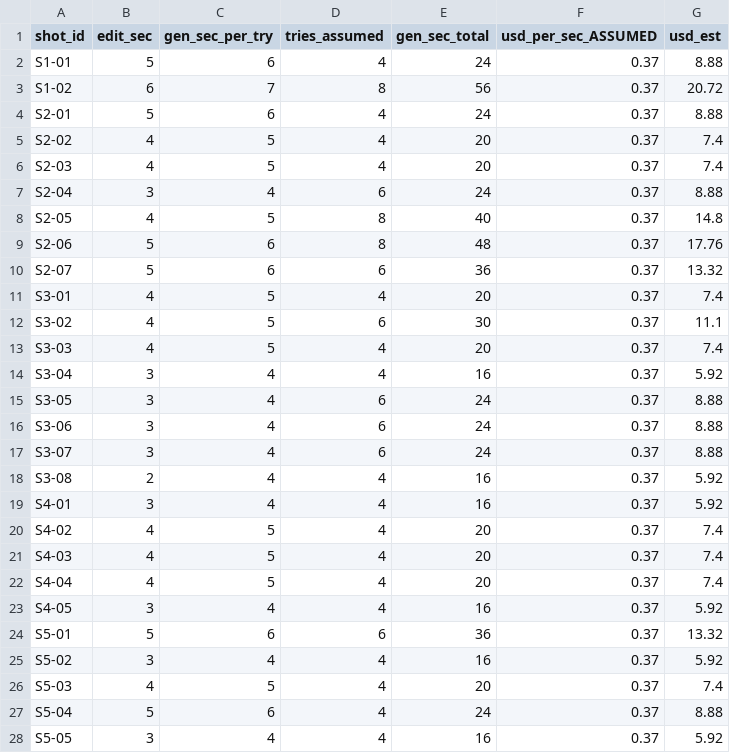
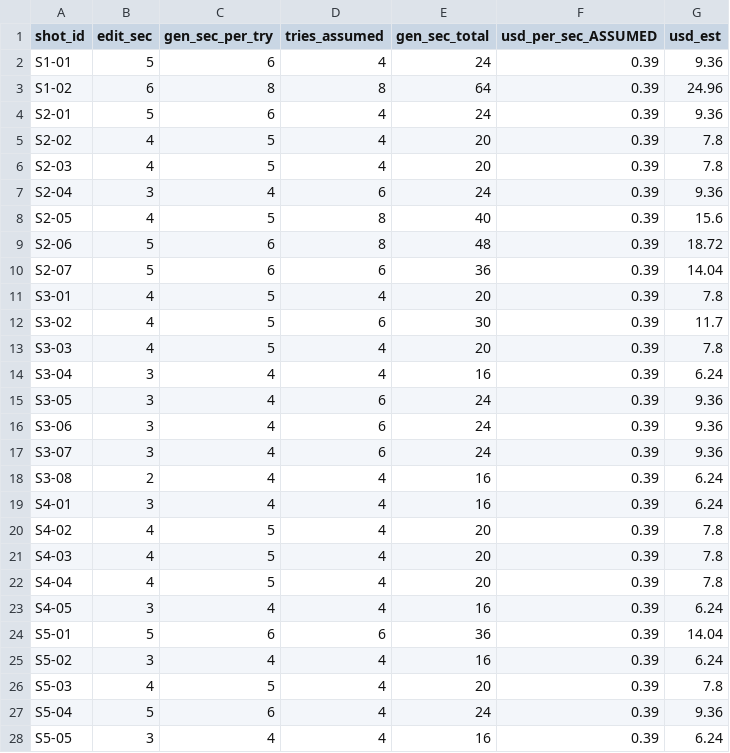
Before and after one commit to soonryu74/soonryu74.github.io, a CSV file: docs/ai-film-award-2027/v8/09_production_budget_v8.csv, drawn as a sheet; only a part is shown; the diff covers the shown part only.

```diff
--- a/docs/ai-film-award-2027/v8/09_production_budget_v8.csv
+++ b/docs/ai-film-award-2027/v8/09_production_budget_v8.csv
@@ -1,28 +1,28 @@
 shot_id,edit_sec,gen_sec_per_try,tries_assumed,gen_sec_total,usd_per_sec_ASSUMED,usd_est
-S1-01,5,6,4,24,0.37,8.88
-S1-02,6,7,8,56,0.37,20.72
-S2-01,5,6,4,24,0.37,8.88
-S2-02,4,5,4,20,0.37,7.4
-S2-03,4,5,4,20,0.37,7.4
-S2-04,3,4,6,24,0.37,8.88
-S2-05,4,5,8,40,0.37,14.8
-S2-06,5,6,8,48,0.37,17.76
-S2-07,5,6,6,36,0.37,13.32
-S3-01,4,5,4,20,0.37,7.4
-S3-02,4,5,6,30,0.37,11.1
-S3-03,4,5,4,20,0.37,7.4
-S3-04,3,4,4,16,0.37,5.92
-S3-05,3,4,6,24,0.37,8.88
-S3-06,3,4,6,24,0.37,8.88
-S3-07,3,4,6,24,0.37,8.88
-S3-08,2,4,4,16,0.37,5.92
-S4-01,3,4,4,16,0.37,5.92
-S4-02,4,5,4,20,0.37,7.4
-S4-03,4,5,4,20,0.37,7.4
-S4-04,4,5,4,20,0.37,7.4
-S4-05,3,4,4,16,0.37,5.92
-S5-01,5,6,6,36,0.37,13.32
-S5-02,3,4,4,16,0.37,5.92
-S5-03,4,5,4,20,0.37,7.4
-S5-04,5,6,4,24,0.37,8.88
-S5-05,3,4,4,16,0.37,5.92
+S1-01,5,6,4,24,0.39,9.36
+S1-02,6,8,8,64,0.39,24.96
+S2-01,5,6,4,24,0.39,9.36
+S2-02,4,5,4,20,0.39,7.8
+S2-03,4,5,4,20,0.39,7.8
+S2-04,3,4,6,24,0.39,9.36
+S2-05,4,5,8,40,0.39,15.6
+S2-06,5,6,8,48,0.39,18.72
+S2-07,5,6,6,36,0.39,14.04
+S3-01,4,5,4,20,0.39,7.8
+S3-02,4,5,6,30,0.39,11.7
+S3-03,4,5,4,20,0.39,7.8
+S3-04,3,4,4,16,0.39,6.24
+S3-05,3,4,6,24,0.39,9.36
+S3-06,3,4,6,24,0.39,9.36
+S3-07,3,4,6,24,0.39,9.36
+S3-08,2,4,4,16,0.39,6.24
+S4-01,3,4,4,16,0.39,6.24
+S4-02,4,5,4,20,0.39,7.8
+S4-03,4,5,4,20,0.39,7.8
+S4-04,4,5,4,20,0.39,7.8
+S4-05,3,4,4,16,0.39,6.24
+S5-01,5,6,6,36,0.39,14.04
+S5-02,3,4,4,16,0.39,6.24
+S5-03,4,5,4,20,0.39,7.8
+S5-04,5,6,4,24,0.39,9.36
+S5-05,3,4,4,16,0.39,6.24
```
Also changed, not shown: 140 edited cells elsewhere in this file, 2 other files.
